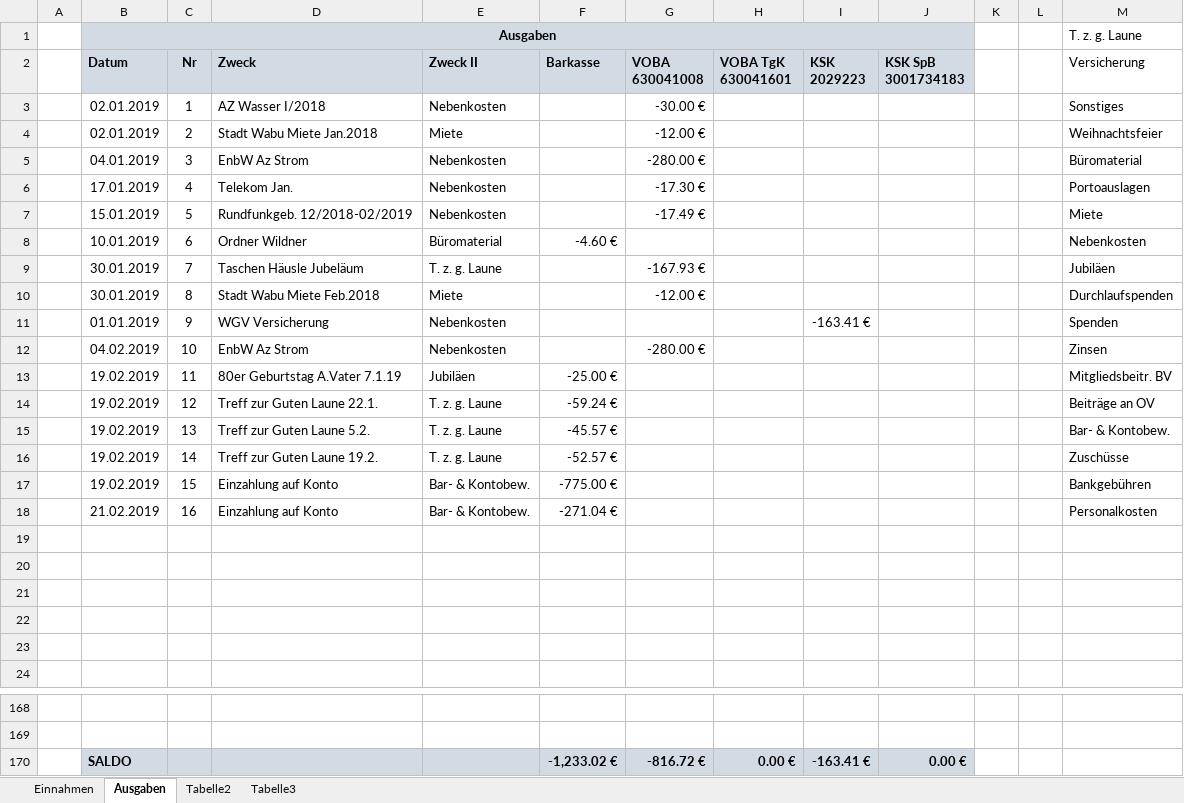
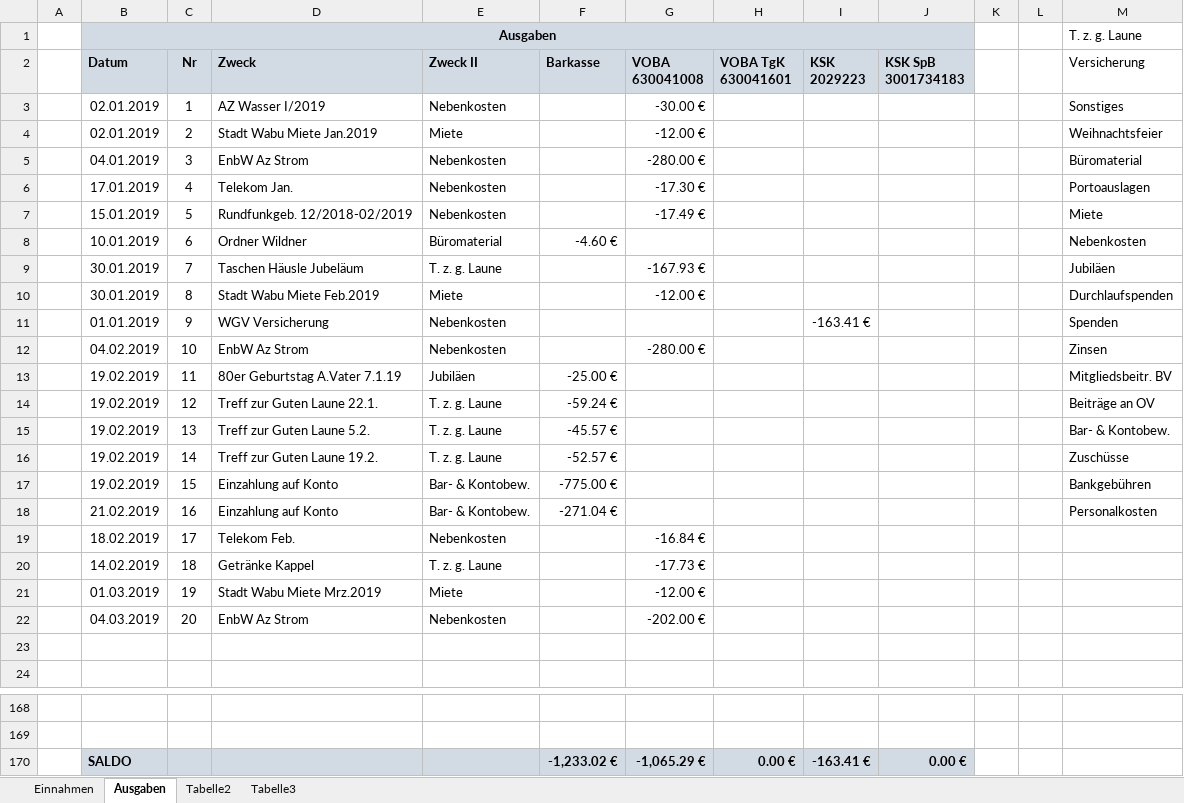
Before and after one commit to bwildner/AWO, an Excel workbook: AWO_Einnahmen_Ausgaben_2019.xlsx, sheet Ausgaben, drawn as a sheet; only a part is shown, gaps mark what is left out; values as stored, in another font and other column widths than the file's, no borders; conditional formats not drawn; the diff names each change by its address in the sheet, - before the commit and + after, or states it on an @@ line.

```diff
--- a/AWO_Einnahmen_Ausgaben_2019.xlsx (sheet Ausgaben)
+++ b/AWO_Einnahmen_Ausgaben_2019.xlsx (sheet Ausgaben)
-D3 (Zweck): AZ Wasser I/2018
+D3 (Zweck): AZ Wasser I/2019
-D4 (Zweck): Stadt Wabu Miete Jan.2018
+D4 (Zweck): Stadt Wabu Miete Jan.2019
-D10 (Zweck): Stadt Wabu Miete Feb.2018
+D10 (Zweck): Stadt Wabu Miete Feb.2019
-row 19: (empty)
+row 19:  | 18.02.2019 | 17 | Telekom Feb. | Nebenkosten |  | -16.84 €
-row 20: (empty)
+row 20:  | 14.02.2019 | 18 | Getränke Kappel | T. z. g. Laune |  | -17.73 €
-row 21: (empty)
+row 21:  | 01.03.2019 | 19 | Stadt Wabu Miete Mrz.2019 | Miete |  | -12.00 €
-row 22: (empty)
+row 22:  | 04.03.2019 | 20 | EnbW Az Strom | Nebenkosten |  | -202.00 €
-G170 (VOBA 630041008): -816.72 €
+G170 (VOBA 630041008): -1,065.29 €
```
Also changed, not shown: sheet Einnahmen.
